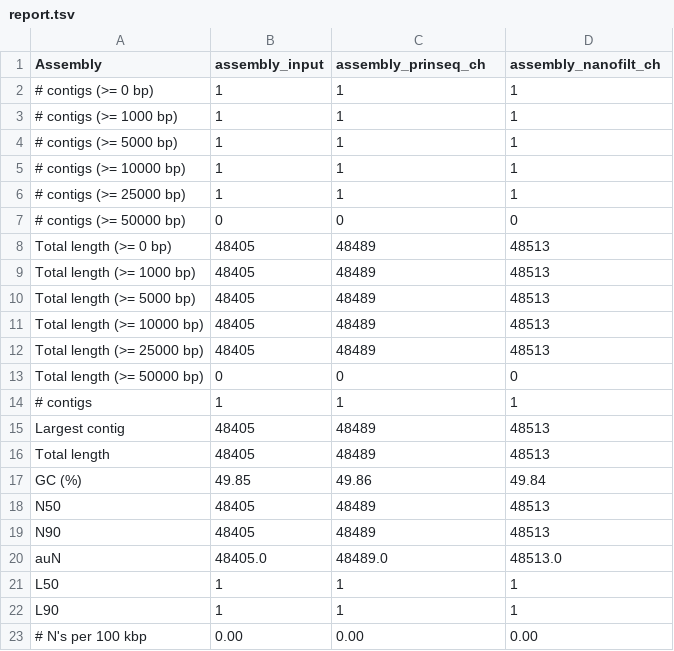
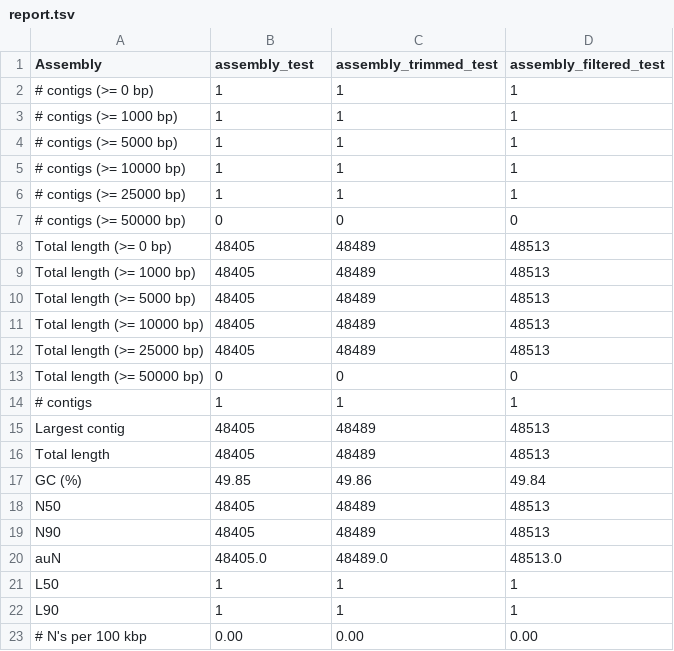
Before and after one commit to amandajoelle/nextflow-test, a TSV file: results/compare/report_dir/report.tsv, drawn as a sheet.

```diff
--- a/results/compare/report_dir/report.tsv
+++ b/results/compare/report_dir/report.tsv
@@ -1,2 +1,2 @@
-Assembly	assembly_input	assembly_prinseq_ch	assembly_nanofilt_ch
+Assembly	assembly_test	assembly_trimmed_test	assembly_filtered_test
 # contigs (>= 0 bp)	1	1	1
```
Also changed, not shown: results/compare/report_dir/transposed_report.tsv, 36 other files.
